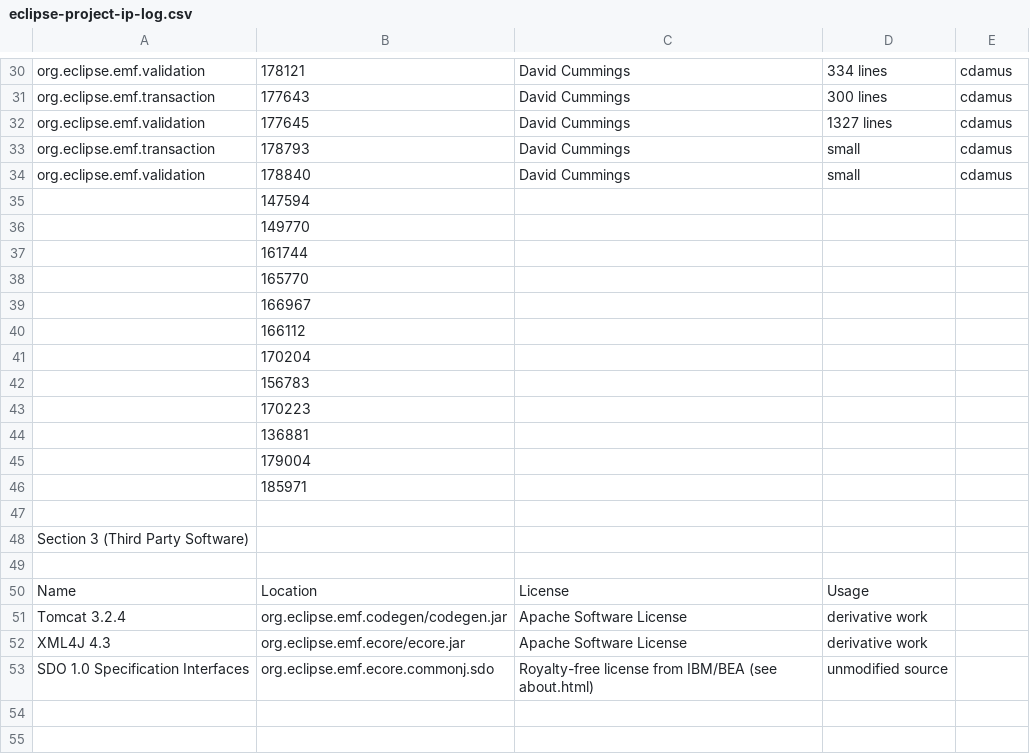
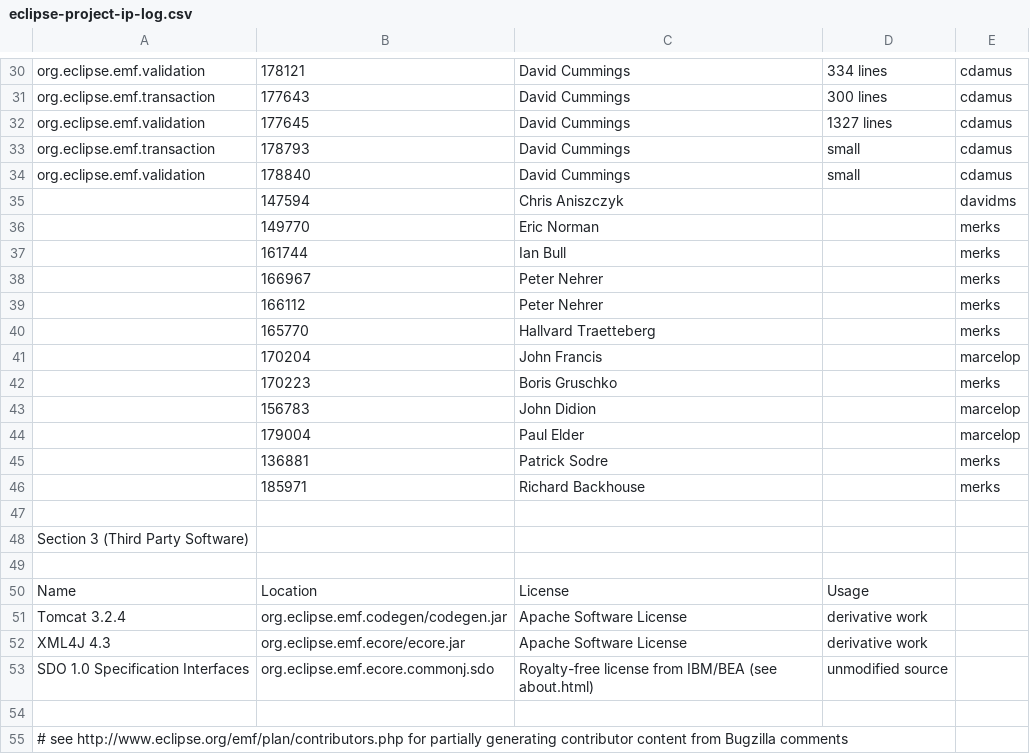
Before and after one commit to eclipse-modeling/modeling-website, a CSV file: emf/eclipse-project-ip-log.csv, drawn as a sheet; only a part is shown, gaps mark what is left out.

Commit message:
add names

```diff
--- a/emf/eclipse-project-ip-log.csv
+++ b/emf/eclipse-project-ip-log.csv
@@ -34,14 +34,14 @@ org.eclipse.emf.transaction,178793,David Cummings,small,cdamus
 org.eclipse.emf.validation,178840,David Cummings,small,cdamus
-,147594,,,
-,149770,,,
-,161744,,,
-,165770,,,
-,166967,,,
-,166112,,,
-,170204,,,
-,156783,,,
-,170223,,,
-,136881,,,
-,179004,,,
-,185971,,,
+,147594,Chris Aniszczyk,,davidms
+,149770,Eric Norman,,merks
+,161744,Ian Bull,,merks
+,166967,Peter Nehrer,,merks
+,166112,Peter Nehrer,,merks
+,165770,Hallvard Traetteberg,,merks
+,170204,John Francis,,marcelop
+,170223,Boris Gruschko,,merks
+,156783,John Didion,,marcelop
+,179004,Paul Elder,,marcelop
+,136881,Patrick Sodre,,merks
+,185971,Richard Backhouse,,merks
 
@@ -53 +53,3 @@ XML4J 4.3, org.eclipse.emf.ecore/ecore.jar,Apache Software License,derivative wo
 SDO 1.0 Specification Interfaces,org.eclipse.emf.ecore.commonj.sdo,Royalty-free license from IBM/BEA (see about.html),unmodified source,
+
+# see http://www.eclipse.org/emf/plan/contributors.php for partially generating contributor content from Bugzilla comments
```
